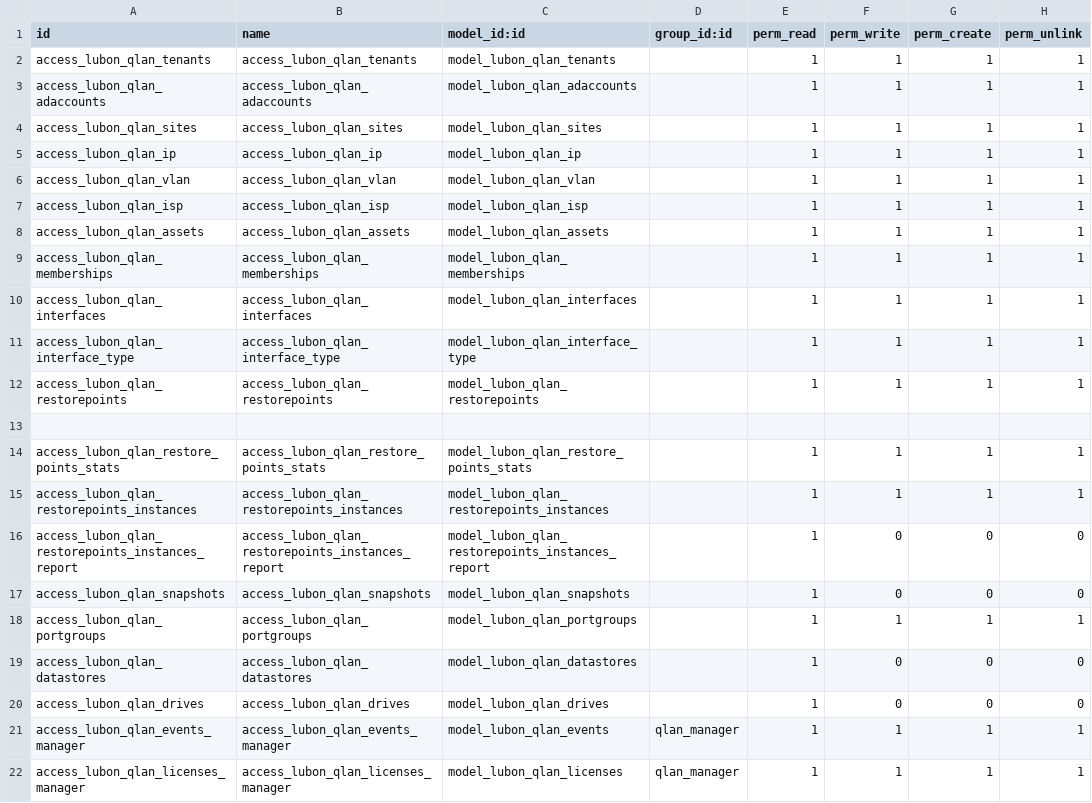
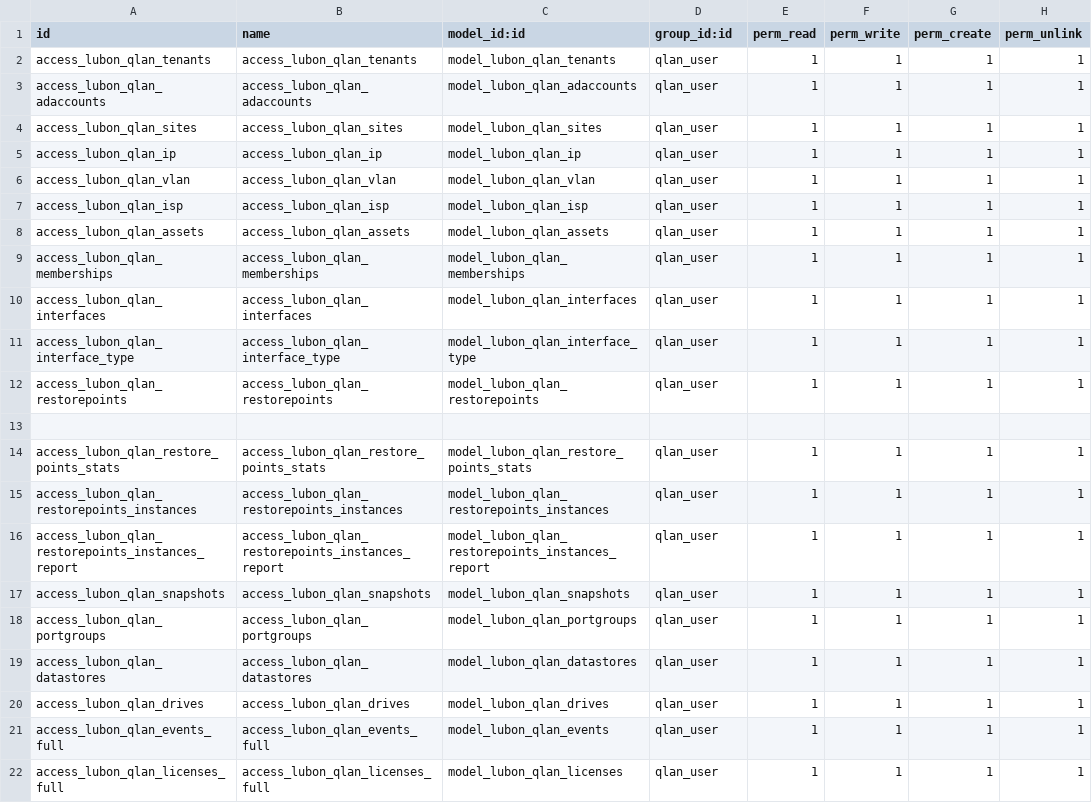
Before and after one commit to lubonbvba/odoo-modules, a CSV file: lubon_qlan/security/ir.model.access.csv, drawn as a sheet.

```diff
--- a/lubon_qlan/security/ir.model.access.csv
+++ b/lubon_qlan/security/ir.model.access.csv
@@ -1,22 +1,22 @@
 id,name,model_id:id,group_id:id,perm_read,perm_write,perm_create,perm_unlink
-access_lubon_qlan_tenants,access_lubon_qlan_tenants,model_lubon_qlan_tenants,,1,1,1,1
-access_lubon_qlan_adaccounts,access_lubon_qlan_adaccounts,model_lubon_qlan_adaccounts,,1,1,1,1
-access_lubon_qlan_sites,access_lubon_qlan_sites,model_lubon_qlan_sites,,1,1,1,1
-access_lubon_qlan_ip,access_lubon_qlan_ip,model_lubon_qlan_ip,,1,1,1,1
-access_lubon_qlan_vlan,access_lubon_qlan_vlan,model_lubon_qlan_vlan,,1,1,1,1
-access_lubon_qlan_isp,access_lubon_qlan_isp,model_lubon_qlan_isp,,1,1,1,1
-access_lubon_qlan_assets,access_lubon_qlan_assets,model_lubon_qlan_assets,,1,1,1,1
-access_lubon_qlan_memberships,access_lubon_qlan_memberships,model_lubon_qlan_memberships,,1,1,1,1
-access_lubon_qlan_interfaces,access_lubon_qlan_interfaces,model_lubon_qlan_interfaces,,1,1,1,1
-access_lubon_qlan_interface_type,access_lubon_qlan_interface_type,model_lubon_qlan_interface_type,,1,1,1,1
-access_lubon_qlan_restorepoints,access_lubon_qlan_restorepoints,model_lubon_qlan_restorepoints,,1,1,1,1
+access_lubon_qlan_tenants,access_lubon_qlan_tenants,model_lubon_qlan_tenants,qlan_user,1,1,1,1
+access_lubon_qlan_adaccounts,access_lubon_qlan_adaccounts,model_lubon_qlan_adaccounts,qlan_user,1,1,1,1
+access_lubon_qlan_sites,access_lubon_qlan_sites,model_lubon_qlan_sites,qlan_user,1,1,1,1
+access_lubon_qlan_ip,access_lubon_qlan_ip,model_lubon_qlan_ip,qlan_user,1,1,1,1
+access_lubon_qlan_vlan,access_lubon_qlan_vlan,model_lubon_qlan_vlan,qlan_user,1,1,1,1
+access_lubon_qlan_isp,access_lubon_qlan_isp,model_lubon_qlan_isp,qlan_user,1,1,1,1
+access_lubon_qlan_assets,access_lubon_qlan_assets,model_lubon_qlan_assets,qlan_user,1,1,1,1
+access_lubon_qlan_memberships,access_lubon_qlan_memberships,model_lubon_qlan_memberships,qlan_user,1,1,1,1
+access_lubon_qlan_interfaces,access_lubon_qlan_interfaces,model_lubon_qlan_interfaces,qlan_user,1,1,1,1
+access_lubon_qlan_interface_type,access_lubon_qlan_interface_type,model_lubon_qlan_interface_type,qlan_user,1,1,1,1
+access_lubon_qlan_restorepoints,access_lubon_qlan_restorepoints,model_lubon_qlan_restorepoints,qlan_user,1,1,1,1
 
-access_lubon_qlan_restore_points_stats,access_lubon_qlan_restore_points_stats,model_lubon_qlan_restore_points_stats,,1,1,1,1
-access_lubon_qlan_restorepoints_instances,access_lubon_qlan_restorepoints_instances,model_lubon_qlan_restorepoints_instances,,1,1,1,1
-access_lubon_qlan_restorepoints_instances_report,access_lubon_qlan_restorepoints_instances_report,model_lubon_qlan_restorepoints_instances_report,,1,0,0,0
-access_lubon_qlan_snapshots,access_lubon_qlan_snapshots,model_lubon_qlan_snapshots,,1,0,0,0
-access_lubon_qlan_portgroups,access_lubon_qlan_portgroups,model_lubon_qlan_portgroups,,1,1,1,1
-access_lubon_qlan_datastores,access_lubon_qlan_datastores,model_lubon_qlan_datastores,,1,0,0,0
-access_lubon_qlan_drives,access_lubon_qlan_drives,model_lubon_qlan_drives,,1,0,0,0
-access_lubon_qlan_events_manager,access_lubon_qlan_events_manager,model_lubon_qlan_events,qlan_manager,1,1,1,1
-access_lubon_qlan_licenses_manager,access_lubon_qlan_licenses_manager,model_lubon_qlan_licenses,qlan_manager,1,1,1,1
+access_lubon_qlan_restore_points_stats,access_lubon_qlan_restore_points_stats,model_lubon_qlan_restore_points_stats,qlan_user,1,1,1,1
+access_lubon_qlan_restorepoints_instances,access_lubon_qlan_restorepoints_instances,model_lubon_qlan_restorepoints_instances,qlan_user,1,1,1,1
+access_lubon_qlan_restorepoints_instances_report,access_lubon_qlan_restorepoints_instances_report,model_lubon_qlan_restorepoints_instances_report,qlan_user,1,1,1,1
+access_lubon_qlan_snapshots,access_lubon_qlan_snapshots,model_lubon_qlan_snapshots,qlan_user,1,1,1,1
+access_lubon_qlan_portgroups,access_lubon_qlan_portgroups,model_lubon_qlan_portgroups,qlan_user,1,1,1,1
+access_lubon_qlan_datastores,access_lubon_qlan_datastores,model_lubon_qlan_datastores,qlan_user,1,1,1,1
+access_lubon_qlan_drives,access_lubon_qlan_drives,model_lubon_qlan_drives,qlan_user,1,1,1,1
+access_lubon_qlan_events_full,access_lubon_qlan_events_full,model_lubon_qlan_events,qlan_user,1,1,1,1
+access_lubon_qlan_licenses_full,access_lubon_qlan_licenses_full,model_lubon_qlan_licenses,qlan_user,1,1,1,1
```
Also changed, not shown: 4 other files.
